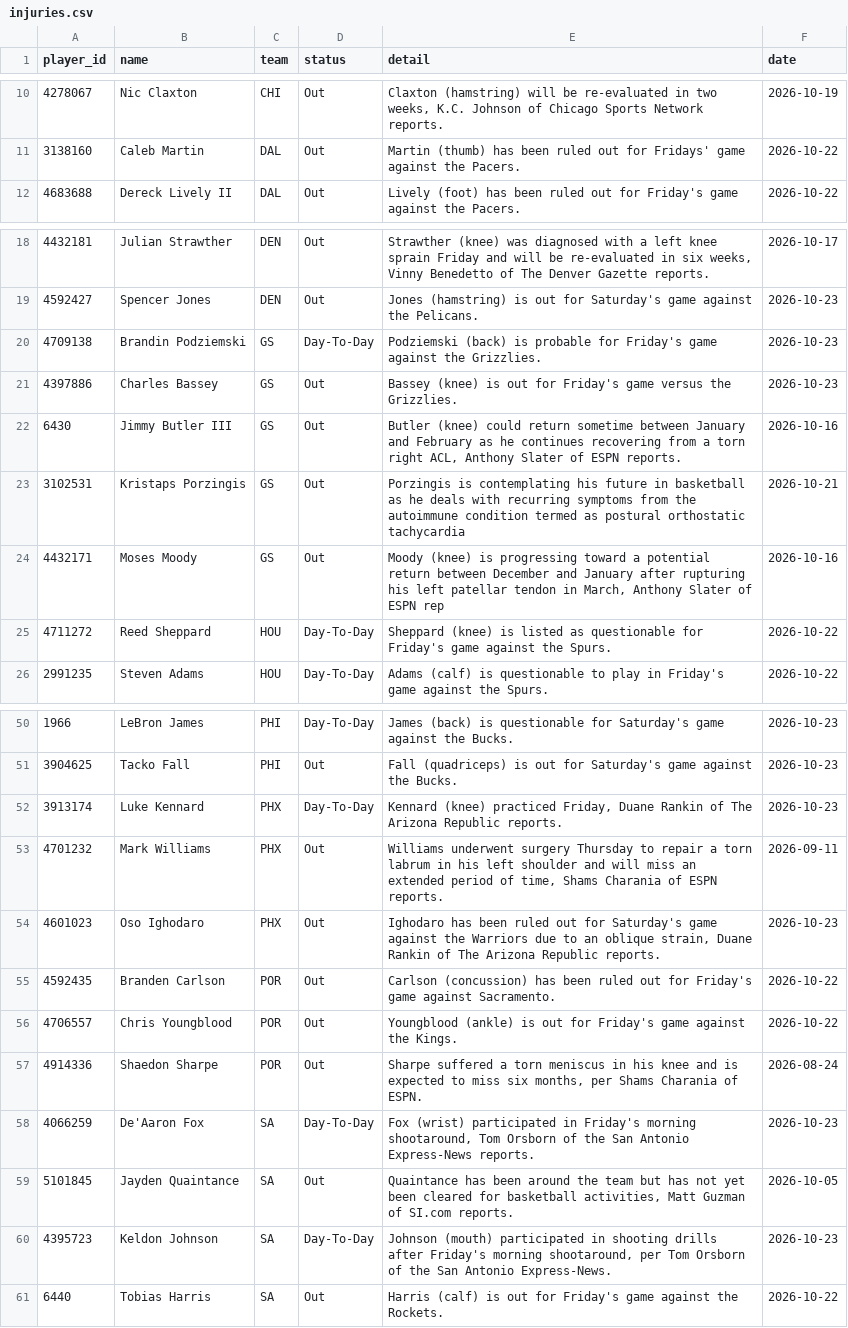
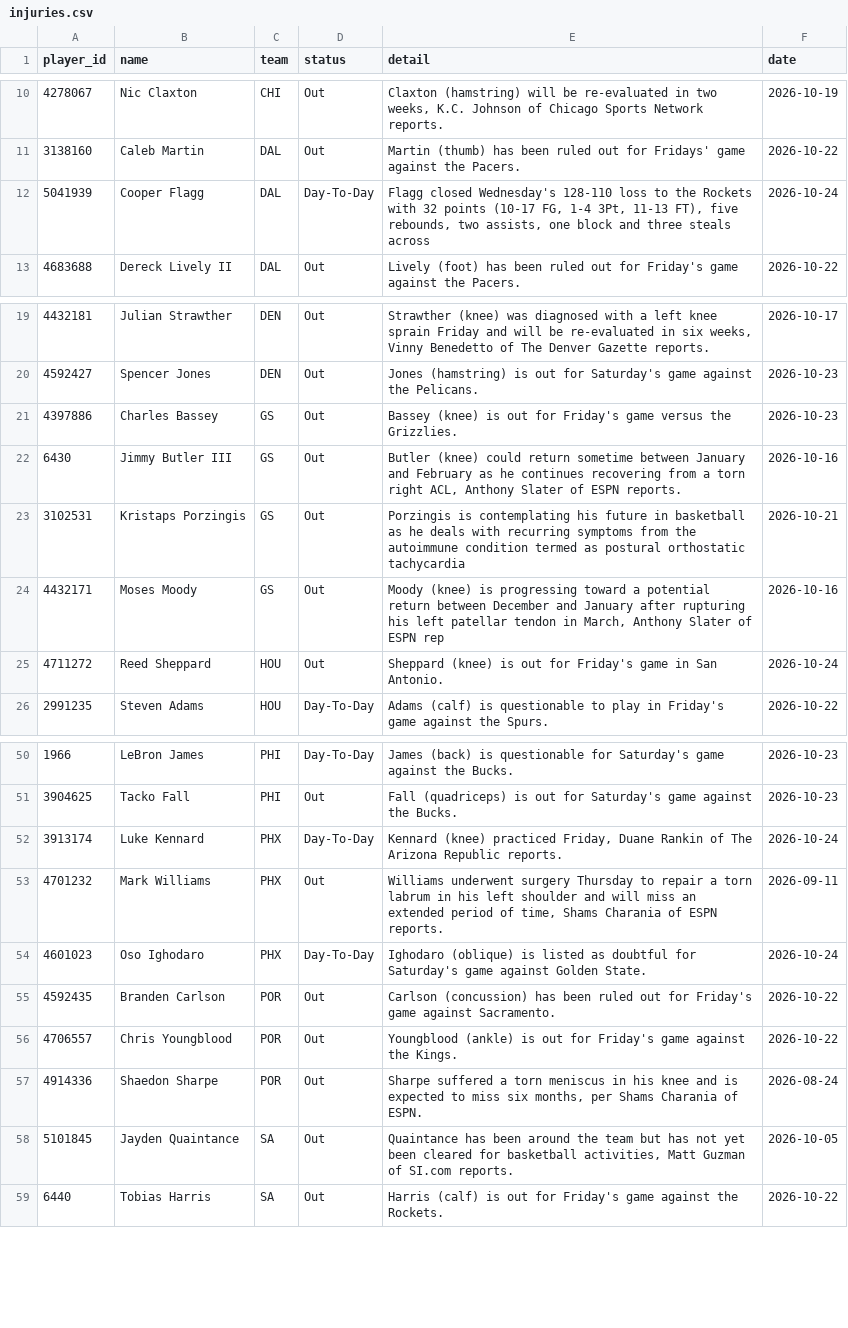
Before and after one commit to tdfarrell/betting-research, a CSV file: data/nba/injuries.csv, drawn as a sheet; only a part is shown, gaps mark what is left out.

```diff
--- a/data/nba/injuries.csv
+++ b/data/nba/injuries.csv
@@ -11,2 +11,3 @@ player_id,name,team,status,detail,date
 3138160,Caleb Martin,DAL,Out,Martin (thumb) has been ruled out for Fridays' game against the Pacers.,2026-10-22
+5041939,Cooper Flagg,DAL,Day-To-Day,"Flagg closed Wednesday's 128-110 loss to the Rockets with 32 points (10-17 FG, 1-4 3Pt, 11-13 FT), five rebounds, two assists, one block and three steals across",2026-10-24
 4683688,Dereck Lively II,DAL,Out,Lively (foot) has been ruled out for Friday's game against the Pacers.,2026-10-22
@@ -19,3 +20,2 @@ player_id,name,team,status,detail,date
 4592427,Spencer Jones,DEN,Out,Jones (hamstring) is out for Saturday's game against the Pelicans.,2026-10-23
-4709138,Brandin Podziemski,GS,Day-To-Day,Podziemski (back) is probable for Friday's game against the Grizzlies.,2026-10-23
 4397886,Charles Bassey,GS,Out,Bassey (knee) is out for Friday's game versus the Grizzlies.,2026-10-23
@@ -24,3 +24,3 @@ player_id,name,team,status,detail,date
 4432171,Moses Moody,GS,Out,"Moody (knee) is progressing toward a potential return between December and January after rupturing his left patellar tendon in March, Anthony Slater of ESPN rep",2026-10-16
-4711272,Reed Sheppard,HOU,Day-To-Day,Sheppard (knee) is listed as questionable for Friday's game against the Spurs.,2026-10-22
+4711272,Reed Sheppard,HOU,Out,Sheppard (knee) is out for Friday's game in San Antonio.,2026-10-24
 2991235,Steven Adams,HOU,Day-To-Day,Adams (calf) is questionable to play in Friday's game against the Spurs.,2026-10-22
@@ -51,5 +51,5 @@ player_id,name,team,status,detail,date
 3904625,Tacko Fall,PHI,Out,Fall (quadriceps) is out for Saturday's game against the Bucks.,2026-10-23
-3913174,Luke Kennard,PHX,Day-To-Day,"Kennard (knee) practiced Friday, Duane Rankin of The Arizona Republic reports.",2026-10-23
+3913174,Luke Kennard,PHX,Day-To-Day,"Kennard (knee) practiced Friday, Duane Rankin of The Arizona Republic reports.",2026-10-24
 4701232,Mark Williams,PHX,Out,"Williams underwent surgery Thursday to repair a torn labrum in his left shoulder and will miss an extended period of time, Shams Charania of ESPN reports.",2026-09-11
-4601023,Oso Ighodaro,PHX,Out,"Ighodaro has been ruled out for Saturday's game against the Warriors due to an oblique strain, Duane Rankin of The Arizona Republic reports.",2026-10-23
+4601023,Oso Ighodaro,PHX,Day-To-Day,Ighodaro (oblique) is listed as doubtful for Saturday's game against Golden State.,2026-10-24
 4592435,Branden Carlson,POR,Out,Carlson (concussion) has been ruled out for Friday's game against Sacramento.,2026-10-22
@@ -57,5 +57,3 @@ player_id,name,team,status,detail,date
 4914336,Shaedon Sharpe,POR,Out,"Sharpe suffered a torn meniscus in his knee and is expected to miss six months, per Shams Charania of ESPN.",2026-08-24
-4066259,De'Aaron Fox,SA,Day-To-Day,"Fox (wrist) participated in Friday's morning shootaround, Tom Orsborn of the San Antonio Express-News reports.",2026-10-23
 5101845,Jayden Quaintance,SA,Out,"Quaintance has been around the team but has not yet been cleared for basketball activities, Matt Guzman of SI.com reports.",2026-10-05
-4395723,Keldon Johnson,SA,Day-To-Day,"Johnson (mouth) participated in shooting drills after Friday's morning shootaround, per Tom Orsborn of the San Antonio Express-News.",2026-10-23
 6440,Tobias Harris,SA,Out,Harris (calf) is out for Friday's game against the Rockets.,2026-10-22
```
Also changed, not shown: data/grades/prop_picks.csv, data/grades/screener_picks.csv, 56 other files.
